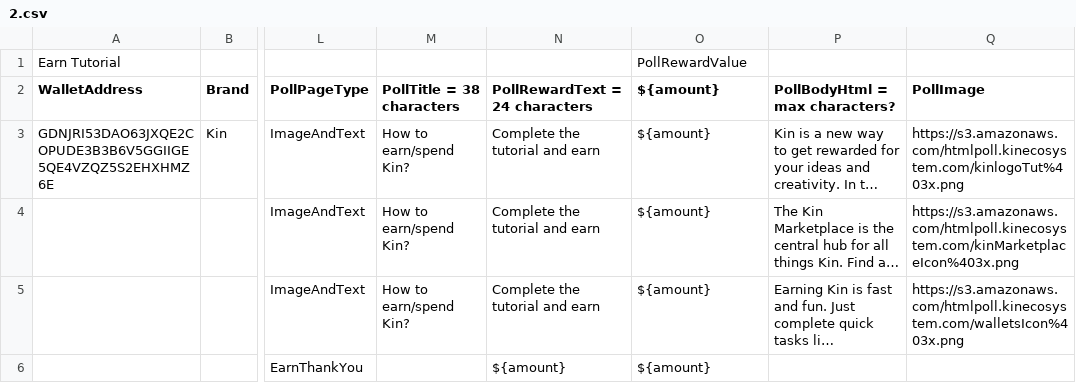
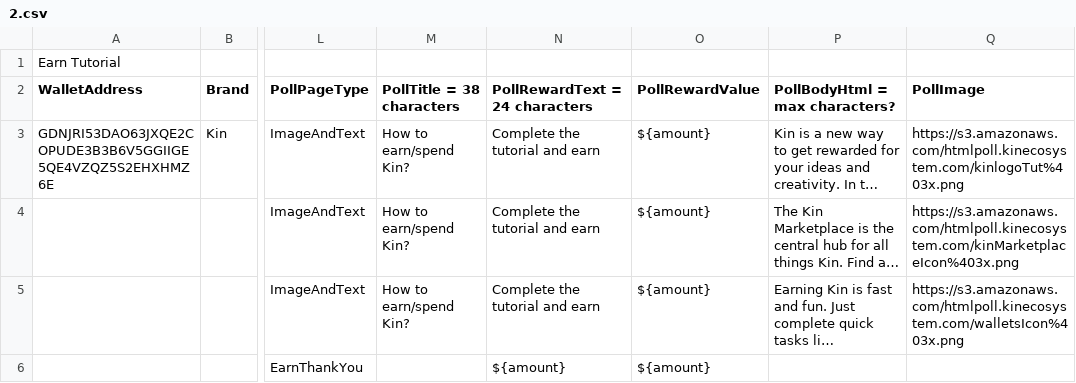
Before and after one commit to kinecosystem/marketplace-server, a CSV file: data/offers/2.csv, drawn as a sheet; only a part is shown, gaps mark what is left out; long unchanged cells end in …; the diff names each change by its address in the sheet, - before the commit and + after, or states it on an @@ line.

Commit message:
fixed tutorial 2.csv

```diff
--- a/data/offers/2.csv
+++ b/data/offers/2.csv
-O1 (PollRewardValue): PollRewardValue
+O1 (PollRewardValue): (empty)
-O2: ${amount}
+O2: PollRewardValue
```
